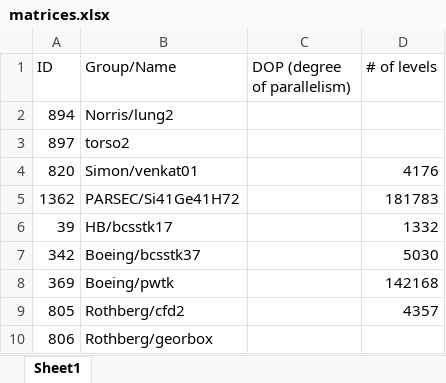
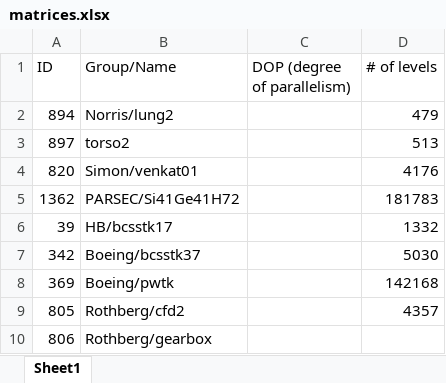
Before and after one commit to afurkanyildiz/graph-load-balancing, an Excel workbook: matrices.xlsx, sheet Sheet1, drawn as a sheet; values as stored, in another font and other column widths than the file's, no borders; the diff names each change by its address in the sheet, - before the commit and + after, or states it on an @@ line.

```diff
--- a/matrices.xlsx (sheet Sheet1)
+++ b/matrices.xlsx (sheet Sheet1)
-D2 (# of levels): (empty)
+D2 (# of levels): 479
-D3 (# of levels): (empty)
+D3 (# of levels): 513
-B10 (Group/Name): Rothberg/georbox
+B10 (Group/Name): Rothberg/gearbox
```
Also changed, not shown: 1 other file.
